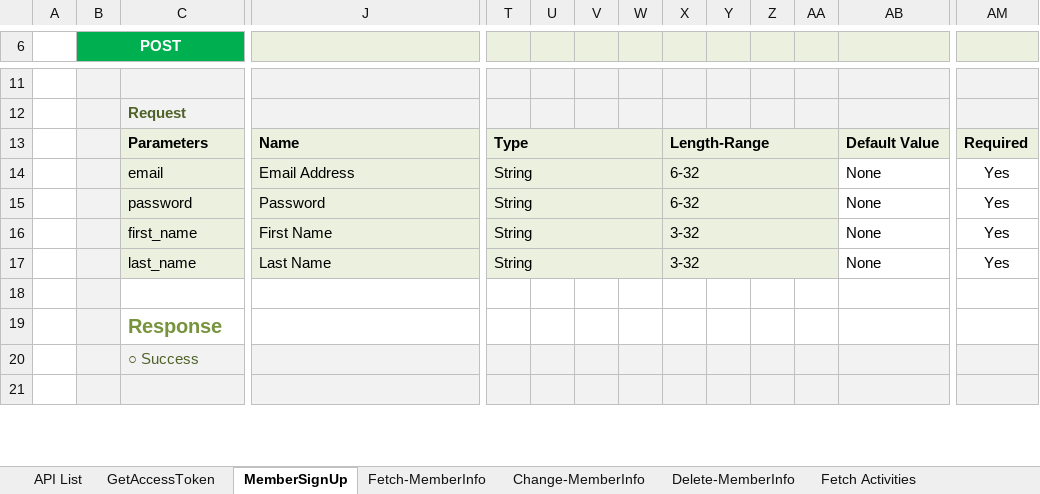
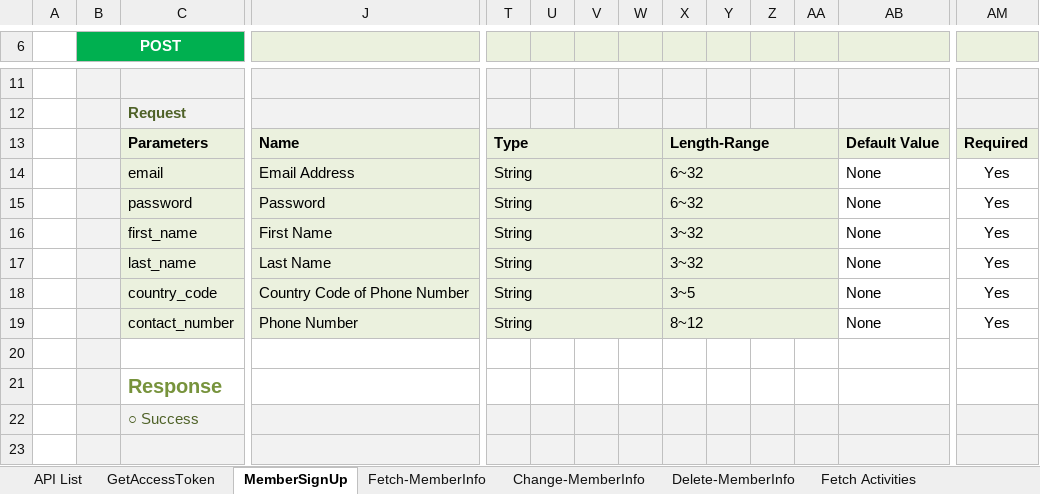
Before and after one commit to leo-sh/materil-profile, an Excel workbook: docs/MaterilProfileAPIs.xlsx, sheet MemberSignUp, drawn as a sheet; only a part is shown, gaps mark what is left out; values as stored, in another font and other column widths than the file's, no borders; charts and pictures not drawn; rows hold the shown columns only; the diff names each change by its address in the sheet, - before the commit and + after, or states it on an @@ line.

Commit message:
account and profile finished

```diff
--- a/docs/MaterilProfileAPIs.xlsx (sheet MemberSignUp)
+++ b/docs/MaterilProfileAPIs.xlsx (sheet MemberSignUp)
-X14:X15: 6-32
+X14:X15: 6~32
-X16:X17: 3-32
+X16:X17: 3~32
+row 18:  |  | country_code | Country Code of Phone Number | String |  |  |  | 3~5 |  |  |  | None | Yes
+row 19:  |  | contact_number | Phone Number | String |  |  |  | 8~12 |  |  |  | None | Yes
```
Also changed, not shown: 11 other files.
